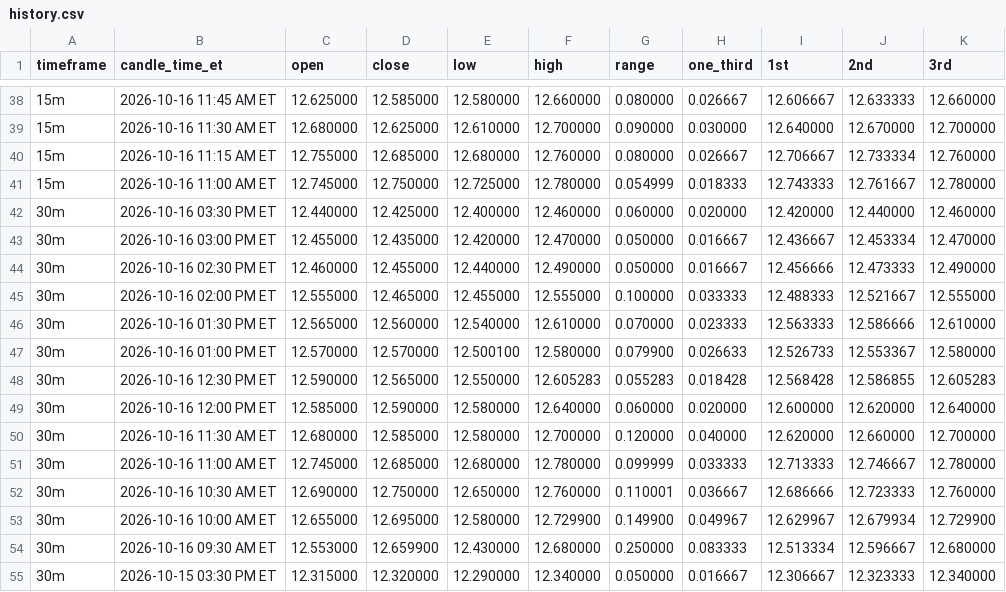
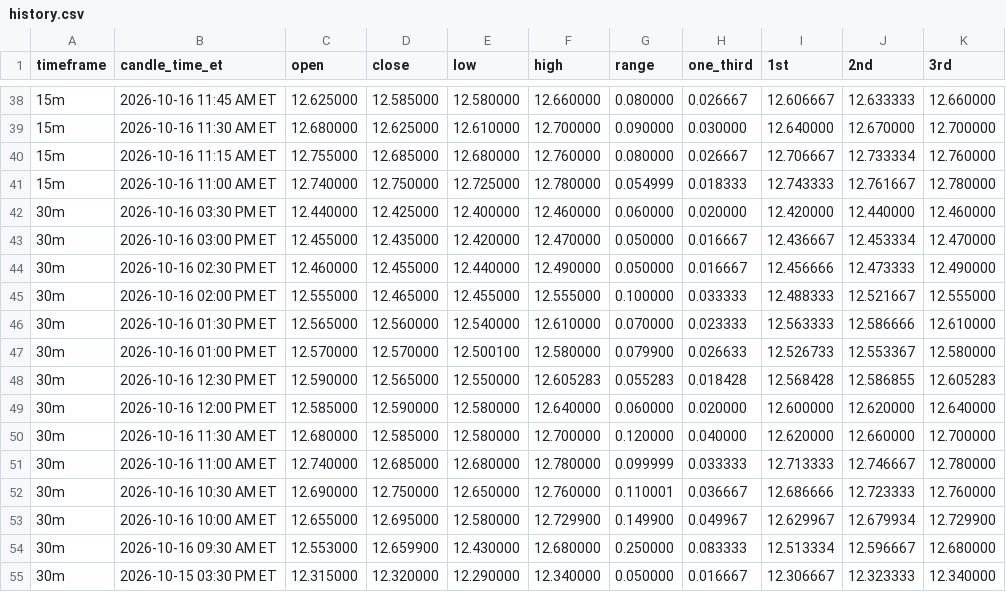
Before and after one commit to Einsteinmonkey/FordRuleofThirds, a CSV file: results/history.csv, drawn as a sheet; only a part is shown, gaps mark what is left out.

```diff
--- a/results/history.csv
+++ b/results/history.csv
@@ -40,3 +40,3 @@ timeframe,candle_time_et,open,close,low,high,range,one_third,1st,2nd,3rd
 15m,2026-10-16 11:15 AM ET,12.755000,12.685000,12.680000,12.760000,0.080000,0.026667,12.706667,12.733334,12.760000
-15m,2026-10-16 11:00 AM ET,12.745000,12.750000,12.725000,12.780000,0.054999,0.018333,12.743333,12.761667,12.780000
+15m,2026-10-16 11:00 AM ET,12.740000,12.750000,12.725000,12.780000,0.054999,0.018333,12.743333,12.761667,12.780000
 30m,2026-10-16 03:30 PM ET,12.440000,12.425000,12.400000,12.460000,0.060000,0.020000,12.420000,12.440000,12.460000
@@ -50,3 +50,3 @@ timeframe,candle_time_et,open,close,low,high,range,one_third,1st,2nd,3rd
 30m,2026-10-16 11:30 AM ET,12.680000,12.585000,12.580000,12.700000,0.120000,0.040000,12.620000,12.660000,12.700000
-30m,2026-10-16 11:00 AM ET,12.745000,12.685000,12.680000,12.780000,0.099999,0.033333,12.713333,12.746667,12.780000
+30m,2026-10-16 11:00 AM ET,12.740000,12.685000,12.680000,12.780000,0.099999,0.033333,12.713333,12.746667,12.780000
 30m,2026-10-16 10:30 AM ET,12.690000,12.750000,12.650000,12.760000,0.110001,0.036667,12.686666,12.723333,12.760000
```
Also changed, not shown: 2 other files.
